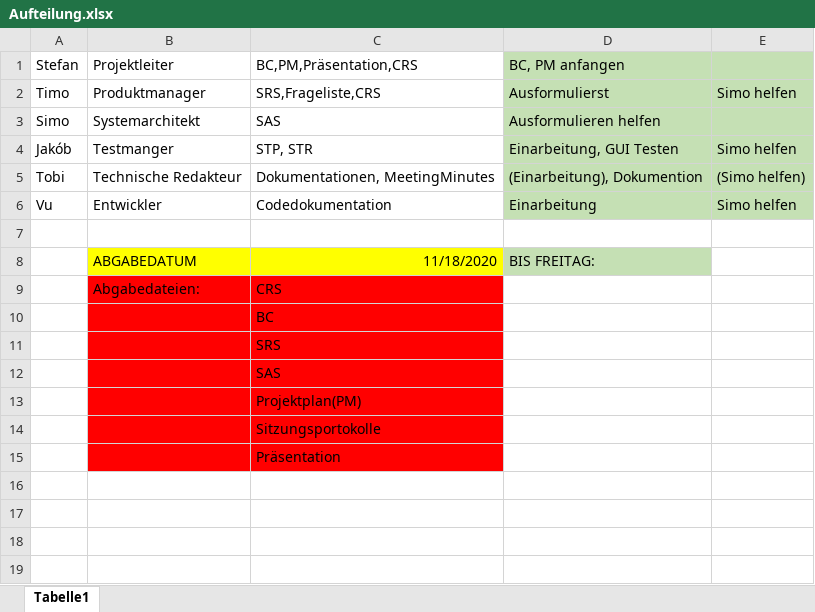
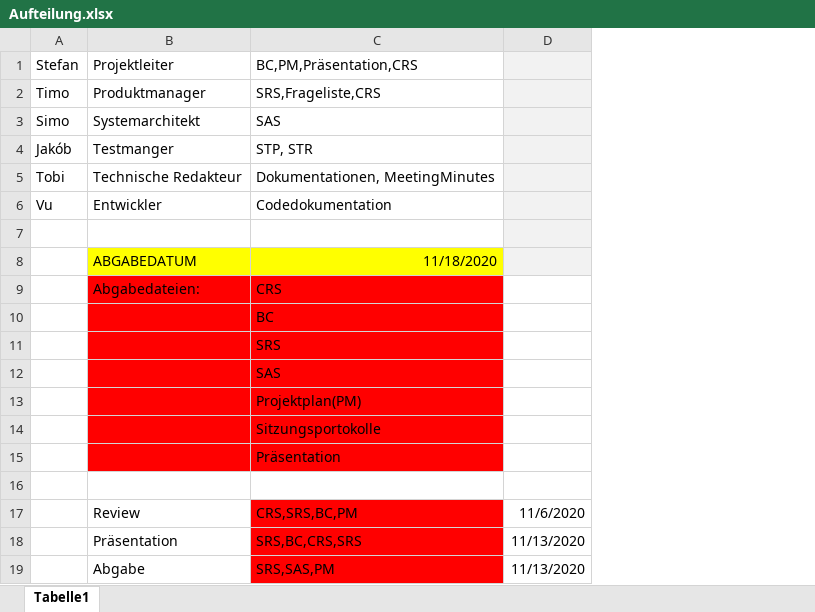
Before and after one commit to DekaAthlos/TINF19C-ModellingWizard, an Excel workbook: Projektleiter/Aufteilung.xlsx, sheet Tabelle1, drawn as a sheet; values as stored, in another font and other column widths than the file's, no borders; removed rows and columns are numbered as before the commit, all else as after; the diff names each change by its address in the sheet, - before the commit and + after, or states it on an @@ line.

```diff
--- a/Projektleiter/Aufteilung.xlsx (sheet Tabelle1)
+++ b/Projektleiter/Aufteilung.xlsx (sheet Tabelle1)
-column D, rows 1-8: BC, PM anfangen | Ausformulierst | Ausformulieren helfen | Einarbeitung, GUI Testen | (Einarbeitung), Dokumention | Einarbeitung |  | BIS FREITAG:
-column E, rows 2-6: Simo helfen |  | Simo helfen | (Simo helfen) | Simo helfen
+column D, empty
+row 16: (empty)
+row 17:  | Review | CRS,SRS,BC,PM | 11/6/2020
+row 18:  | Präsentation | SRS,BC,CRS,SRS | 11/13/2020
+row 19:  | Abgabe | SRS,SAS,PM | 11/13/2020
```
Also changed, not shown: 2 other files.
